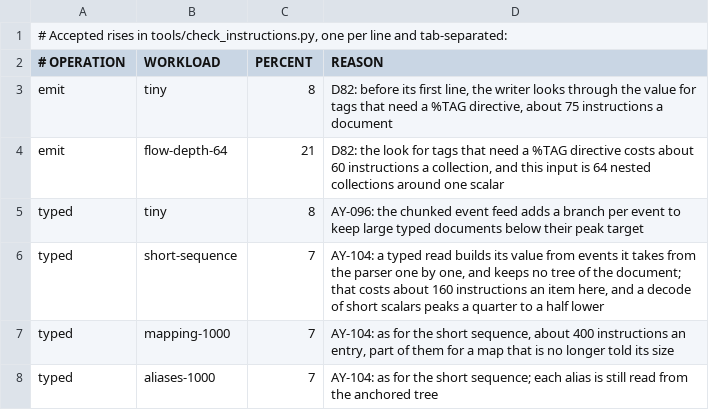
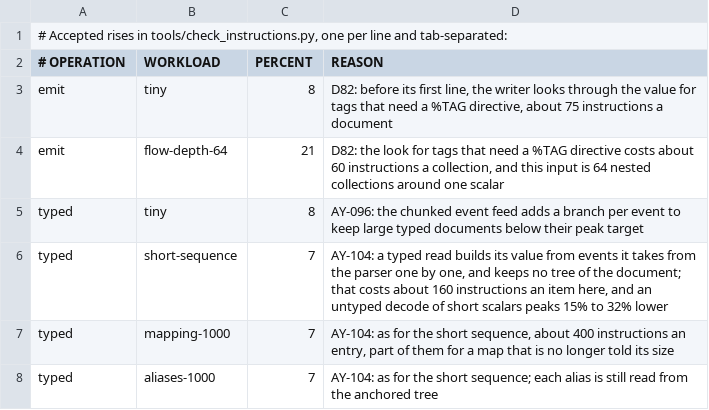
Before and after one commit to asamarts/ayaml, a TSV file: tools/instruction-rises.tsv, drawn as a sheet.

```diff
--- a/tools/instruction-rises.tsv
+++ b/tools/instruction-rises.tsv
@@ -5,3 +5,3 @@ emit	flow-depth-64	21	D82: the look for tags that need a %TAG directive costs ab
 typed	tiny	8	AY-096: the chunked event feed adds a branch per event to keep large typed documents below their peak target
-typed	short-sequence	7	AY-104: a typed read builds its value from events it takes from the parser one by one, and keeps no tree of the document; that costs about 160 instructions an item here, and a decode of short scalars peaks a quarter to a half lower
+typed	short-sequence	7	AY-104: a typed read builds its value from events it takes from the parser one by one, and keeps no tree of the document; that costs about 160 instructions an item here, and an untyped decode of short scalars peaks 15% to 32% lower
 typed	mapping-1000	7	AY-104: as for the short sequence, about 400 instructions an entry, part of them for a map that is no longer told its size
```
Also changed, not shown: tools/json-alloc-corpus.tsv, tools/typed-alloc-corpus.tsv, 13 other files.
